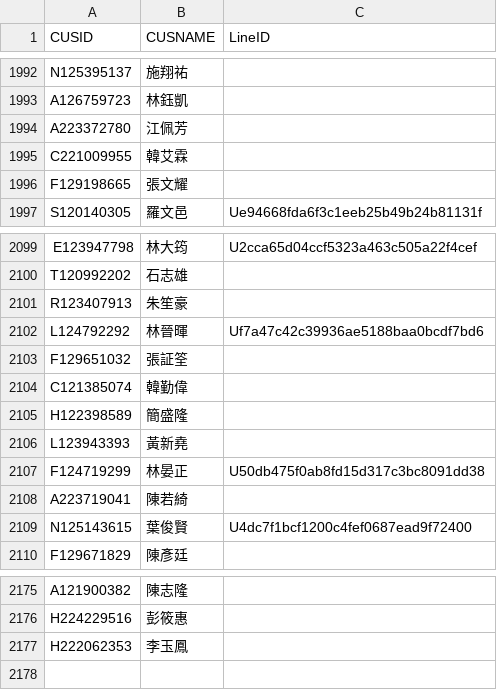
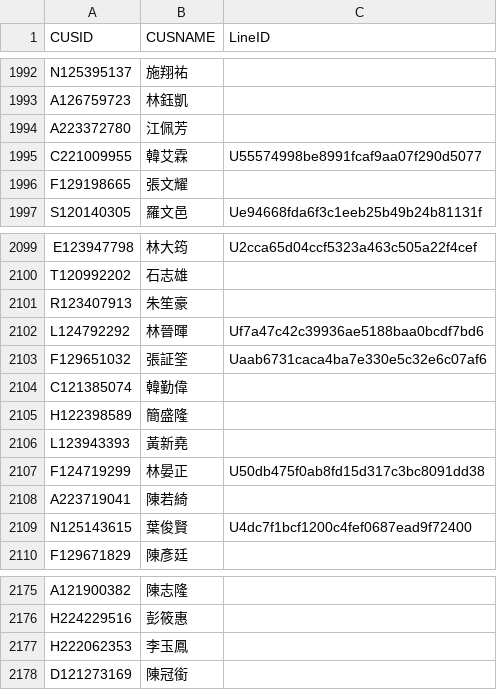
Before and after one commit to smart40333/LineBot, a CSV file: Data/mapping.csv, drawn as a sheet; only a part is shown, gaps mark what is left out.

Commit message:
update: mapping.csv

```diff
--- a/Data/mapping.csv
+++ b/Data/mapping.csv
@@ -1994,3 +1994,3 @@ A126759723,林鈺凱,
 A223372780,江佩芳,
-C221009955,韓艾霖,
+C221009955,韓艾霖,U55574998be8991fcaf9aa07f290d5077
 F129198665,張文耀,
@@ -2102,3 +2102,3 @@ R123407913,朱笙豪,
 L124792292,林晉暉,Uf7a47c42c39936ae5188baa0bcdf7bd6
-F129651032,張証筌,
+F129651032,張証筌,Uaab6731caca4ba7e330e5c32e6c07af6
 C121385074,韓勤偉,
@@ -2177 +2177,2 @@ H224229516,彭筱惠,
 H222062353,李玉鳳,
+D121273169,陳冠銜,
```
